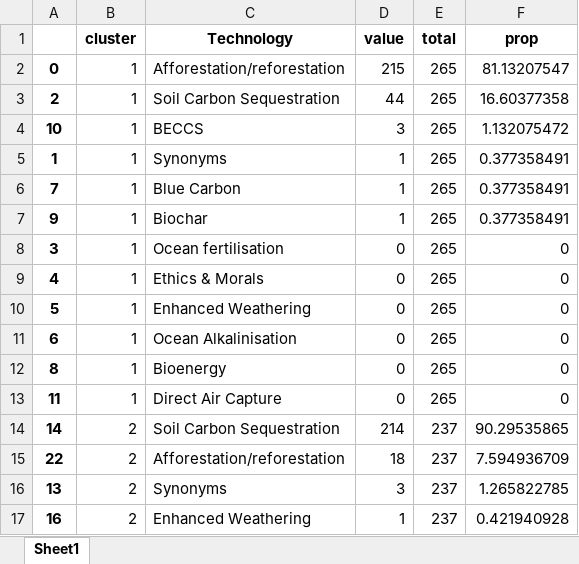
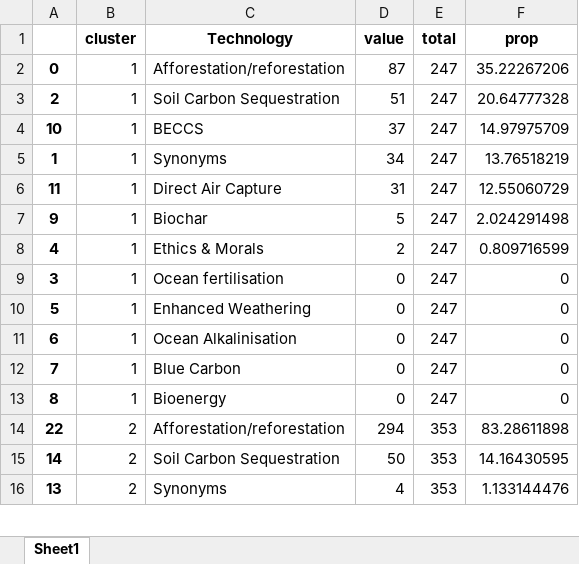
Before and after one commit to mcc-apsis/NETs-review, an Excel workbook: bib_data/1990-2017/cluster_totals.xlsx, sheet Sheet1, drawn as a sheet; only a part is shown; values as stored, in another font and other column widths than the file's, no borders; removed rows and columns are numbered as before the commit, all else as after; the diff covers the shown part only; the diff names each change by its address in the sheet, - before the commit and + after, or states it on an @@ line.

```diff
--- a/bib_data/1990-2017/cluster_totals.xlsx (sheet Sheet1)
+++ b/bib_data/1990-2017/cluster_totals.xlsx (sheet Sheet1)
-D2 (value): 215
+D2 (value): 87
-E2:E5 (total): 265
+E2:E5 (total): 247
-F2 (prop): 81.13207547
+F2 (prop): 35.22267206
-D3 (value): 44
+D3 (value): 51
-F3 (prop): 16.60377358
+F3 (prop): 20.64777328
-D4 (value): 3
+D4 (value): 37
-F4 (prop): 1.132075472
+F4 (prop): 14.97975709
-D5 (value): 1
+D5 (value): 34
-F5 (prop): 0.377358491
+F5 (prop): 13.76518219
-row 6: 7 | 1 | Blue Carbon | 1 | 265 | 0.377358491
+row 6: 11 | 1 | Direct Air Capture | 31 | 247 | 12.55060729
-D7 (value): 1
+D7 (value): 5
-E7 (total): 265
+E7 (total): 247
-F7 (prop): 0.377358491
+F7 (prop): 2.024291498
-row 8: 3 | 1 | Ocean fertilisation | 0 | 265 | 0
-D8 (value): 0
+D8 (value): 2
-E8 (total): 265
+E8 (total): 247
-F8 (prop): 0
+F8 (prop): 0.809716599
+row 9: 3 | 1 | Ocean fertilisation | 0 | 247 | 0
-E10:E11 (total): 265
+E10:E11 (total): 247
+row 12: 7 | 1 | Blue Carbon | 0 | 247 | 0
-E13 (total): 265
+E13 (total): 247
-row 13: 11 | 1 | Direct Air Capture | 0 | 265 | 0
-row 14: 14 | 2 | Soil Carbon Sequestration | 214 | 237 | 90.29535865
-D14 (value): 18
+D14 (value): 294
-E14 (total): 237
+E14 (total): 353
-F14 (prop): 7.594936709
+F14 (prop): 83.28611898
+row 15: 14 | 2 | Soil Carbon Sequestration | 50 | 353 | 14.16430595
-D16 (value): 3
+D16 (value): 4
-E16 (total): 237
+E16 (total): 353
-F16 (prop): 1.265822785
+F16 (prop): 1.133144476
-row 17: 16 | 2 | Enhanced Weathering | 1 | 237 | 0.421940928
```
Also changed, not shown: 27 added rows, 14 removed rows and 126 edited cells elsewhere in this sheet, 33 other files.
